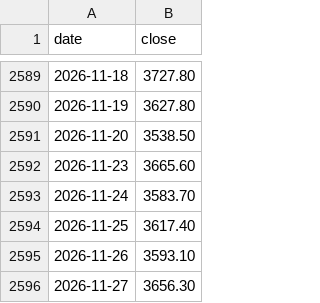
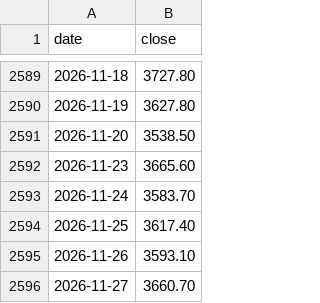
Before and after one commit to vTNT/fear-greed-data, a CSV file: gold_history.csv, drawn as a sheet; only a part is shown, gaps mark what is left out.

```diff
--- a/gold_history.csv
+++ b/gold_history.csv
@@ -2595,2 +2595,2 @@ date,close
 2026-11-26,3593.10
-2026-11-27,3656.30
+2026-11-27,3660.70
```
